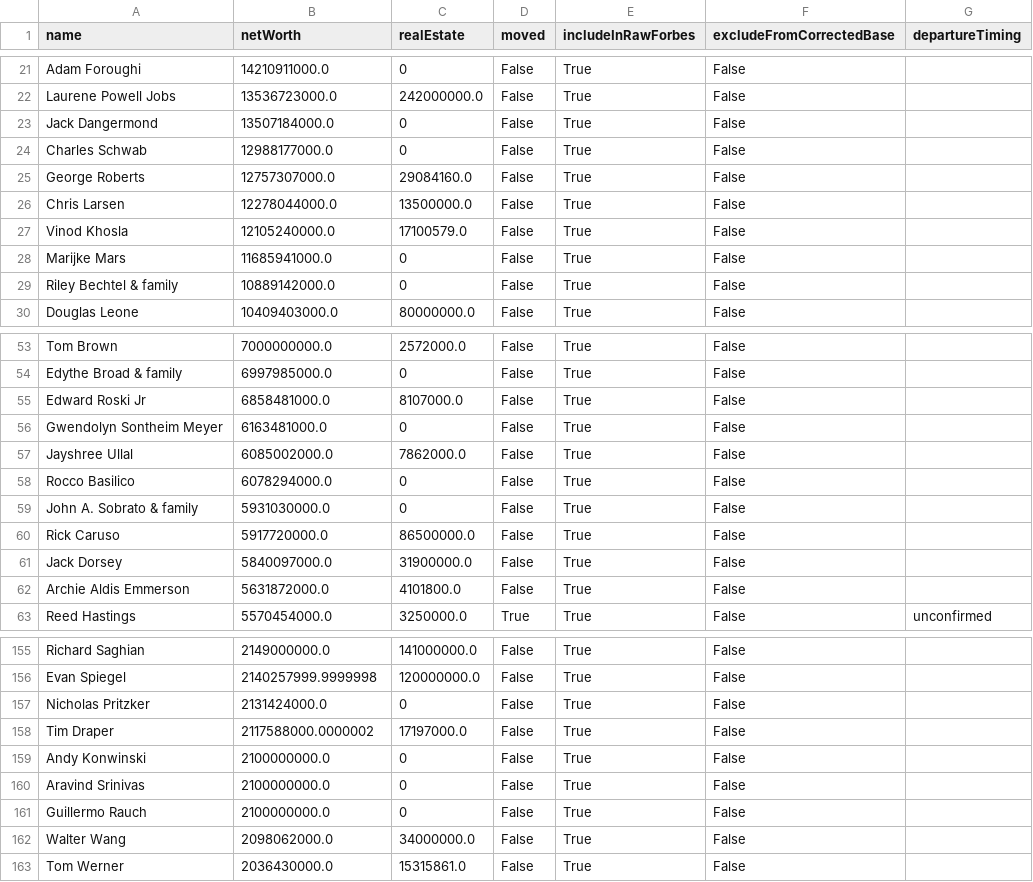
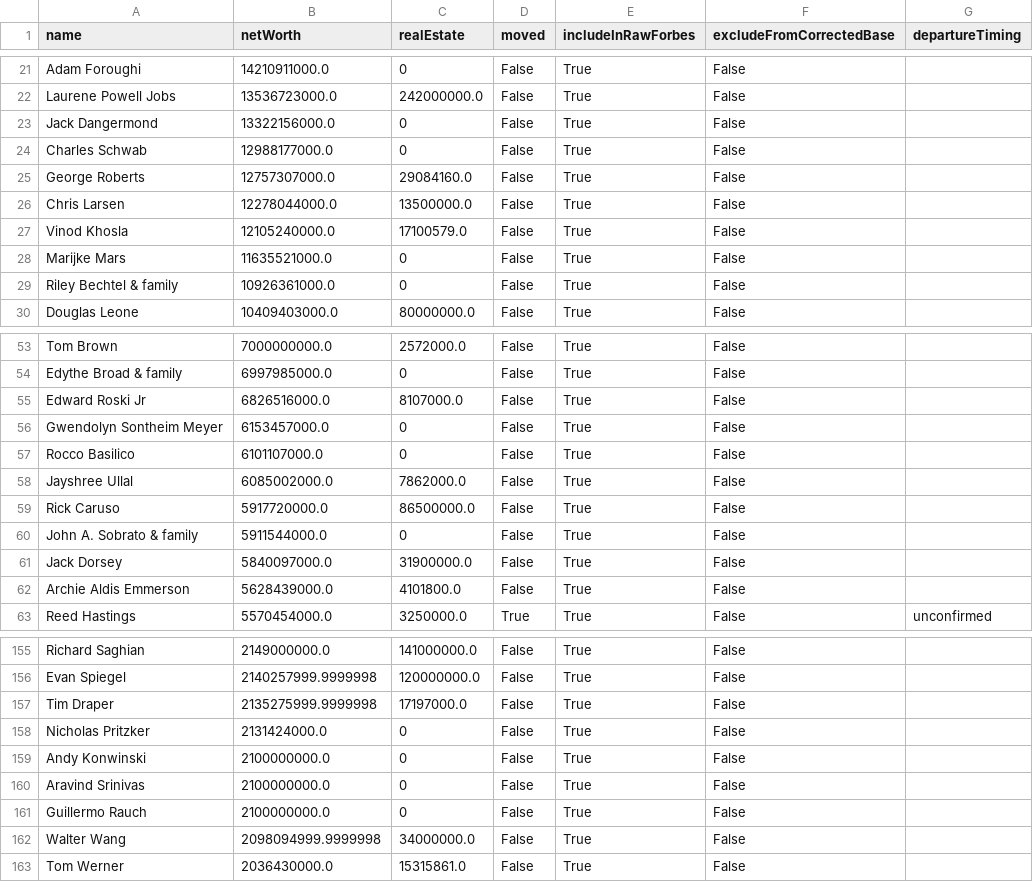
Before and after one commit to PolicyEngine/california-wealth-tax, a CSV file: data/billionaires_live.csv, drawn as a sheet; only a part is shown, gaps mark what is left out; the diff covers the shown part only.

```diff
--- a/data/billionaires_live.csv
+++ b/data/billionaires_live.csv
@@ -22,3 +22,3 @@ Adam Foroughi,14210911000.0,0,False,True,False,
 Laurene Powell Jobs,13536723000.0,242000000.0,False,True,False,
-Jack Dangermond,13507184000.0,0,False,True,False,
+Jack Dangermond,13322156000.0,0,False,True,False,
 Charles Schwab,12988177000.0,0,False,True,False,
@@ -27,4 +27,4 @@ Chris Larsen,12278044000.0,13500000.0,False,True,False,
 Vinod Khosla,12105240000.0,17100579.0,False,True,False,
-Marijke Mars,11685941000.0,0,False,True,False,
-Riley Bechtel & family,10889142000.0,0,False,True,False,
+Marijke Mars,11635521000.0,0,False,True,False,
+Riley Bechtel & family,10926361000.0,0,False,True,False,
 Douglas Leone,10409403000.0,80000000.0,False,True,False,
@@ -54,10 +54,10 @@ Tom Brown,7000000000.0,2572000.0,False,True,False,
 Edythe Broad & family,6997985000.0,0,False,True,False,
-Edward Roski Jr,6858481000.0,8107000.0,False,True,False,
-Gwendolyn Sontheim Meyer,6163481000.0,0,False,True,False,
+Edward Roski Jr,6826516000.0,8107000.0,False,True,False,
+Gwendolyn Sontheim Meyer,6153457000.0,0,False,True,False,
+Rocco Basilico,6101107000.0,0,False,True,False,
 Jayshree Ullal,6085002000.0,7862000.0,False,True,False,
-Rocco Basilico,6078294000.0,0,False,True,False,
-John A. Sobrato & family,5931030000.0,0,False,True,False,
 Rick Caruso,5917720000.0,86500000.0,False,True,False,
+John A. Sobrato & family,5911544000.0,0,False,True,False,
 Jack Dorsey,5840097000.0,31900000.0,False,True,False,
-Archie Aldis Emmerson,5631872000.0,4101800.0,False,True,False,
+Archie Aldis Emmerson,5628439000.0,4101800.0,False,True,False,
 Reed Hastings,5570454000.0,3250000.0,True,True,False,unconfirmed
@@ -156,4 +156,4 @@ Richard Saghian,2149000000.0,141000000.0,False,True,False,
 Evan Spiegel,2140257999.9999998,120000000.0,False,True,False,
+Tim Draper,2135275999.9999998,17197000.0,False,True,False,
 Nicholas Pritzker,2131424000.0,0,False,True,False,
-Tim Draper,2117588000.0000002,17197000.0,False,True,False,
 Andy Konwinski,2100000000.0,0,False,True,False,
@@ -161,3 +161,3 @@ Aravind Srinivas,2100000000.0,0,False,True,False,
 Guillermo Rauch,2100000000.0,0,False,True,False,
-Walter Wang,2098062000.0,34000000.0,False,True,False,
+Walter Wang,2098094999.9999998,34000000.0,False,True,False,
 Tom Werner,2036430000.0,15315861.0,False,True,False,
```
Also changed, not shown: 8 edited cells elsewhere in this file, 3 other files.
